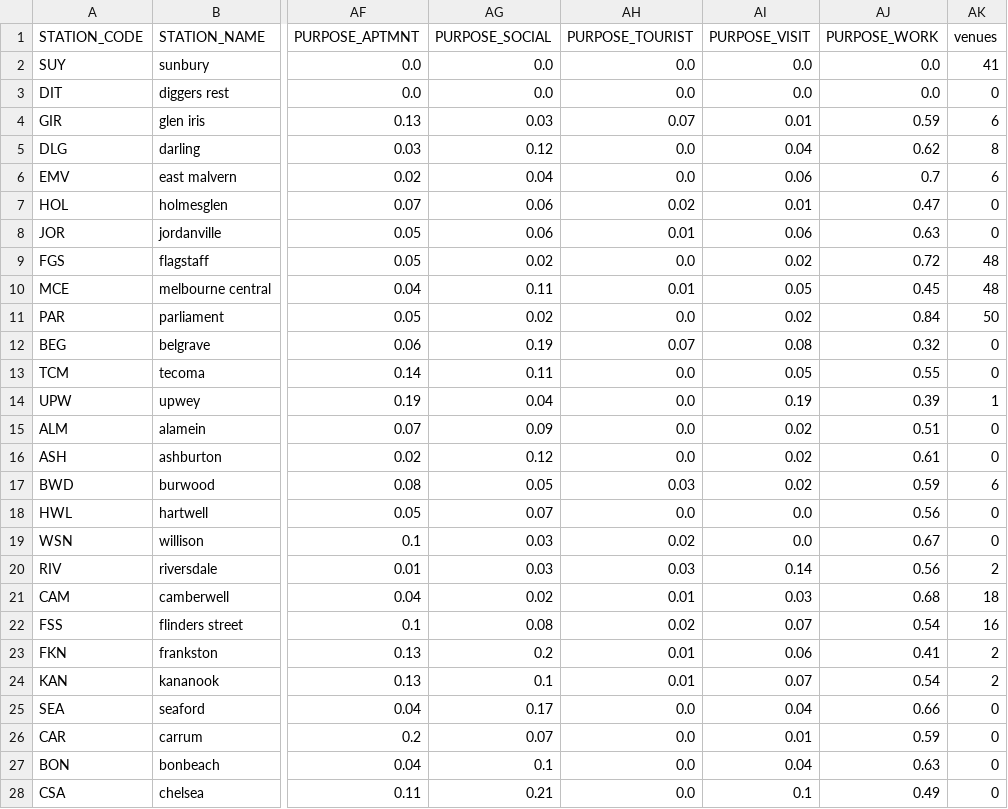
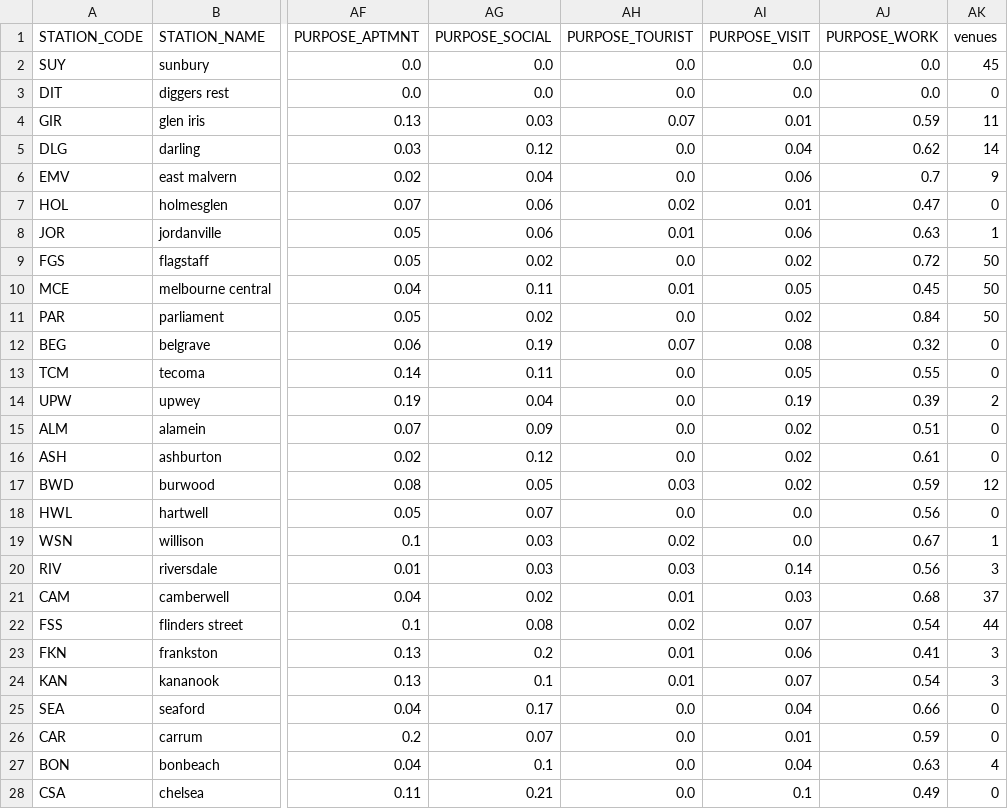
Before and after one commit to AntoineMaalouf/melbourne_train_stations, a CSV file: data/FINAL_NON_STANDARD.csv, drawn as a sheet; only a part is shown, gaps mark what is left out; the diff covers the shown part only; the diff names each change by its address in the sheet, - before the commit and + after, or states it on an @@ line.

```diff
--- a/data/FINAL_NON_STANDARD.csv
+++ b/data/FINAL_NON_STANDARD.csv
-AK2 (venues): 41
+AK2 (venues): 45
-AK4 (venues): 6
+AK4 (venues): 11
-AK5 (venues): 8
+AK5 (venues): 14
-AK6 (venues): 6
+AK6 (venues): 9
-AK8 (venues): 0
+AK8 (venues): 1
-AK9:AK10 (venues): 48
+AK9:AK10 (venues): 50
-AK14 (venues): 1
+AK14 (venues): 2
-AK17 (venues): 6
+AK17 (venues): 12
-AK19 (venues): 0
+AK19 (venues): 1
-AK20 (venues): 2
+AK20 (venues): 3
-AK21 (venues): 18
+AK21 (venues): 37
-AK22 (venues): 16
+AK22 (venues): 44
-AK23:AK24 (venues): 2
+AK23:AK24 (venues): 3
-AK27 (venues): 0
+AK27 (venues): 4
```
Also changed, not shown: 117 edited cells elsewhere in this file, 3 other files.
